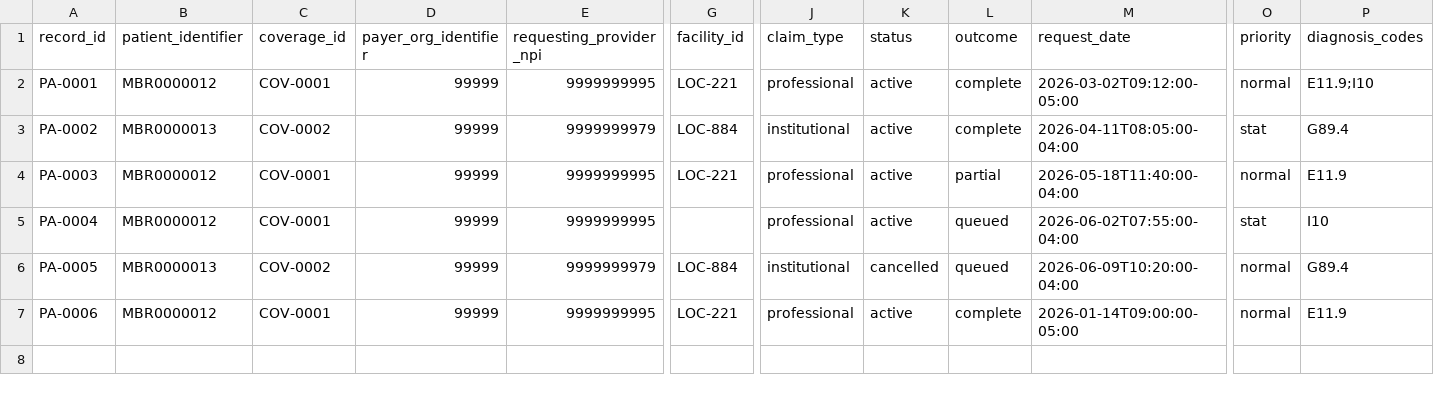
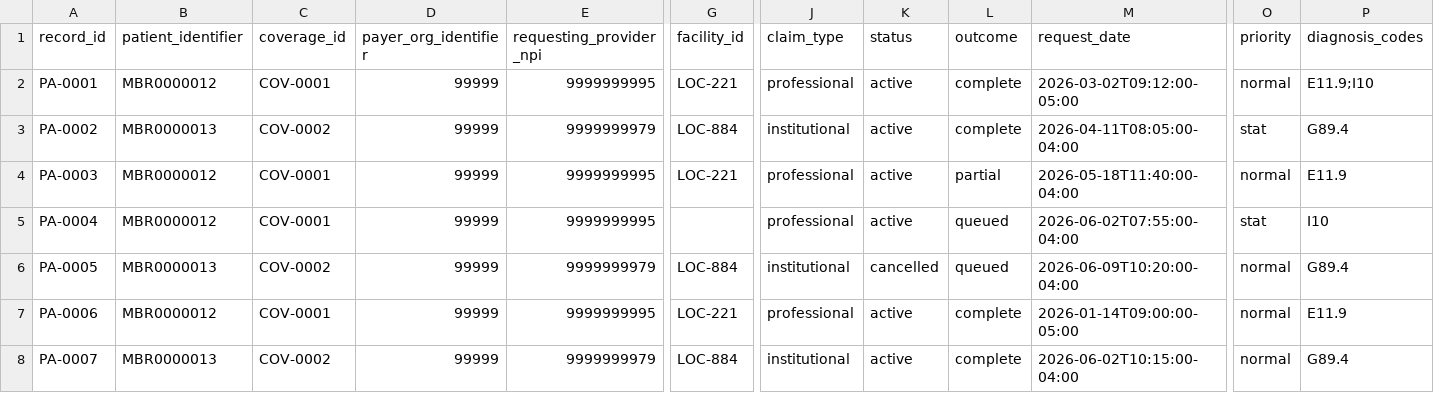
Before and after one commit to HealthSamurai/payerbox-docs, a CSV file: assets/data-integration/prior_auths.a98ade84.csv (was assets/data-integration/prior_auths.b801c19d.csv), drawn as a sheet; only a part is shown, gaps mark what is left out; rows hold the shown columns only; the diff names each change by its address in the sheet, - before the commit and + after, or states it on an @@ line.

```diff
--- a/assets/data-integration/prior_auths.b801c19d.csv
+++ b/assets/data-integration/prior_auths.a98ade84.csv
+row 8: PA-0007 | MBR0000013 | COV-0002 | 99999 | 9999999979 | LOC-884 | institutional | active | complete | 2026-06-02T10:15:00-04:00 | normal | G89.4
```
Also changed, not shown: assets/data-integration/prior_auth_lines.e0cbcd57.csv, 1 other file.
